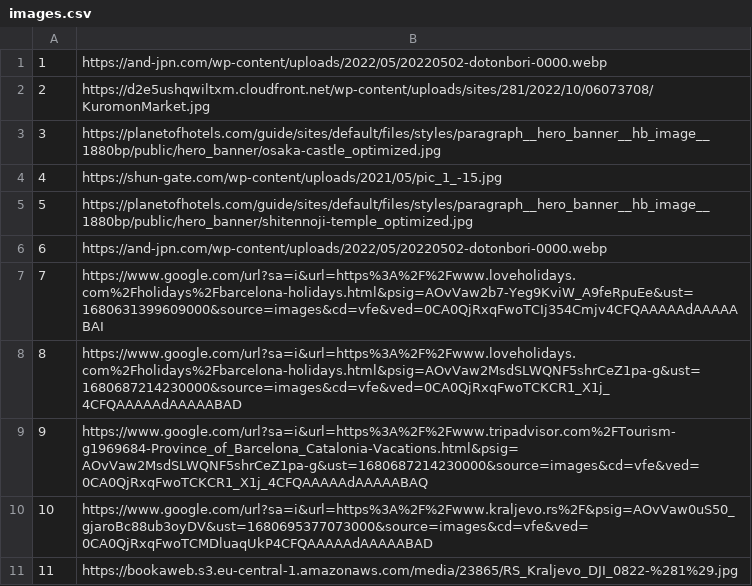
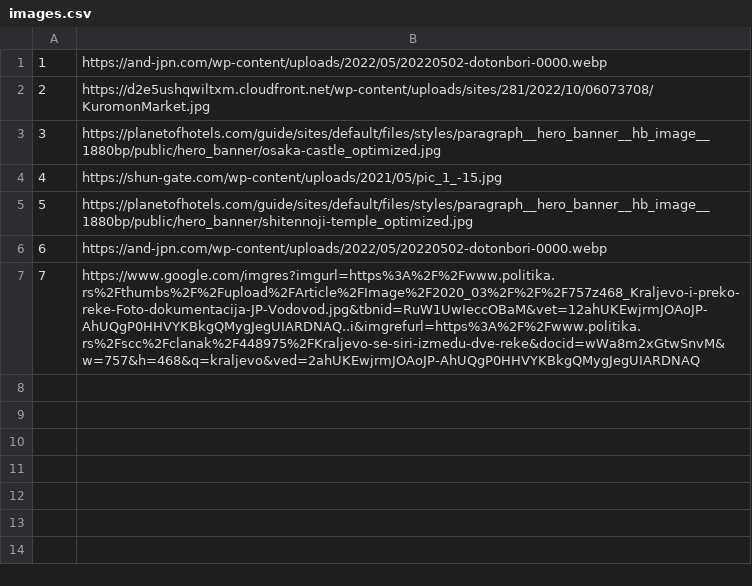
Before and after one commit to mil184/SIMS-tim-B, a CSV file: SIMS-Initial-Project-main/InitialProject/InitialProject/Resources/Data/images.csv, drawn as a sheet.

```diff
--- a/SIMS-Initial-Project-main/InitialProject/InitialProject/Resources/Data/images.csv
+++ b/SIMS-Initial-Project-main/InitialProject/InitialProject/Resources/Data/images.csv
@@ -6,6 +6,2 @@
 6|https://and-jpn.com/wp-content/uploads/2022/05/20220502-dotonbori-0000.webp
-7|https://www.google.com/url?sa=i&url=https%3A%2F%2Fwww.loveholidays.com%2Fholidays%2Fbarcelona-holidays.html&psig=AOvVaw2b7-Yeg9KviW_A9feRpuEe&ust=1680631399609000&source=images&cd=vfe&ved=0CA0QjRxqFwoTCIj354Cmjv4CFQAAAAAdAAAAABAI
-8|https://www.google.com/url?sa=i&url=https%3A%2F%2Fwww.loveholidays.com%2Fholidays%2Fbarcelona-holidays.html&psig=AOvVaw2MsdSLWQNF5shrCeZ1pa-g&ust=1680687214230000&source=images&cd=vfe&ved=0CA0QjRxqFwoTCKCR1_X1j_4CFQAAAAAdAAAAABAD
-9|https://www.google.com/url?sa=i&url=https%3A%2F%2Fwww.tripadvisor.com%2FTourism-g1969684-Province_of_Barcelona_Catalonia-Vacations.html&psig=AOvVaw2MsdSLWQNF5shrCeZ1pa-g&ust=1680687214230000&source=images&cd=vfe&ved=0CA0QjRxqFwoTCKCR1_X1j_4CFQAAAAAdAAAAABAQ
-10|https://www.google.com/url?sa=i&url=https%3A%2F%2Fwww.kraljevo.rs%2F&psig=AOvVaw0uS50_gjaroBc88ub3oyDV&ust=1680695377073000&source=images&cd=vfe&ved=0CA0QjRxqFwoTCMDluaqUkP4CFQAAAAAdAAAAABAD
-11|https://bookaweb.s3.eu-central-1.amazonaws.com/media/23865/RS_Kraljevo_DJI_0822-%281%29.jpg
+7|https://www.google.com/imgres?imgurl=https%3A%2F%2Fwww.politika.rs%2Fthumbs%2F%2Fupload%2FArticle%2FImage%2F2020_03%2F%2F%2F757z468_Kraljevo-i-preko-reke-Foto-dokumentacija-JP-Vodovod.jpg&tbnid=RuW1UwIeccOBaM&vet=12ahUKEwjrmJOAoJP-AhUQgP0HHVYKBkgQMygJegUIARDNAQ..i&imgrefurl=https%3A%2F%2Fwww.politika.rs%2Fscc%2Fclanak%2F448975%2FKraljevo-se-siri-izmedu-dve-reke&docid=wWa8m2xGtwSnvM&w=757&h=468&q=kraljevo&ved=2ahUKEwjrmJOAoJP-AhUQgP0HHVYKBkgQMygJegUIARDNAQ
```
Also changed, not shown: SIMS-Initial-Project-main/InitialProject/InitialProject/Resources/Data/accommodationReservations.csv, 7 other files.
